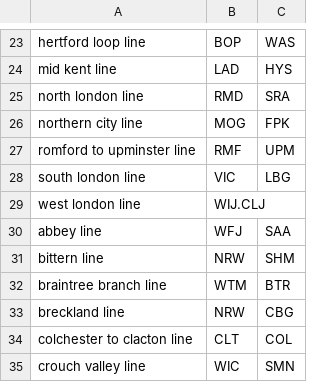
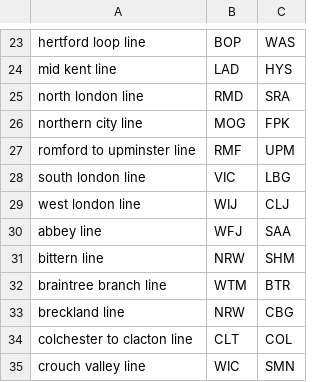
Before and after one commit to AlexMarggraf/train-delay-analysis, a CSV file: hsp/trainlines-alex.csv, drawn as a sheet; only a part is shown, gaps mark what is left out.

```diff
--- a/hsp/trainlines-alex.csv
+++ b/hsp/trainlines-alex.csv
@@ -28,3 +28,3 @@ romford to upminster line,RMF,UPM
 south london line,VIC,LBG
-west london line,WIJ.CLJ
+west london line,WIJ,CLJ
 abbey line,WFJ,SAA
```
Also changed, not shown: 1 other file.
